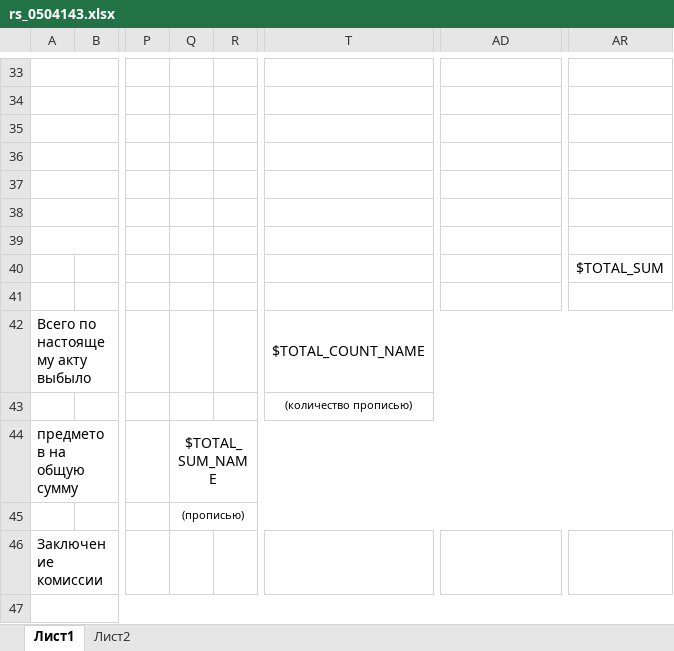
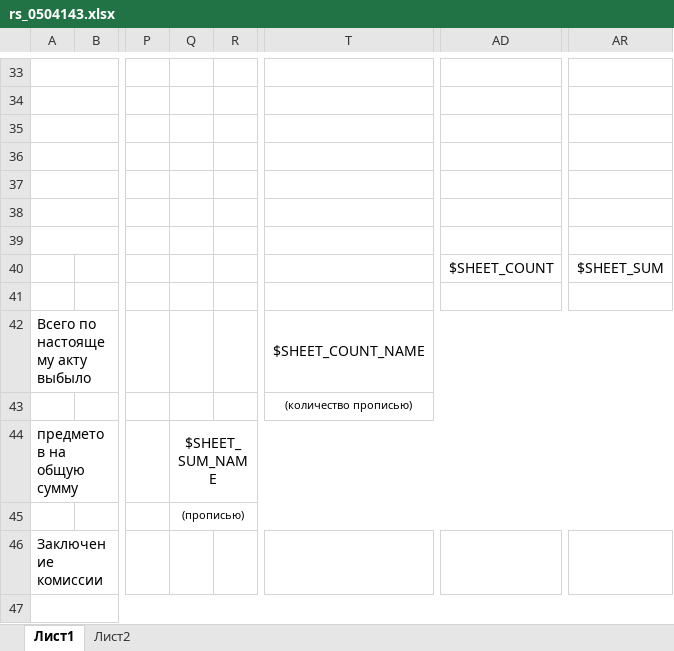
Before and after one commit to deadman2000/Sklad, an Excel workbook: Sklad3/templates/rs_0504143.xlsx, sheet Лист1, drawn as a sheet; only a part is shown, gaps mark what is left out; values as stored, in another font and other column widths than the file's, no borders; the diff names each change by its address in the sheet, - before the commit and + after, or states it on an @@ line.

```diff
--- a/Sklad3/templates/rs_0504143.xlsx (sheet Лист1)
+++ b/Sklad3/templates/rs_0504143.xlsx (sheet Лист1)
-AD40: (empty)
+AD40: $SHEET_COUNT
-AR40: $TOTAL_SUM
+AR40: $SHEET_SUM
-T42: $TOTAL_COUNT_NAME
+T42: $SHEET_COUNT_NAME
-Q44: $TOTAL_SUM_NAME
+Q44: $SHEET_SUM_NAME
```
Also changed, not shown: sheet Лист2, Sklad3/templates/mat_rep.xlsx, Sklad3/templates/rs_0504104.xlsx, 20 other files.
